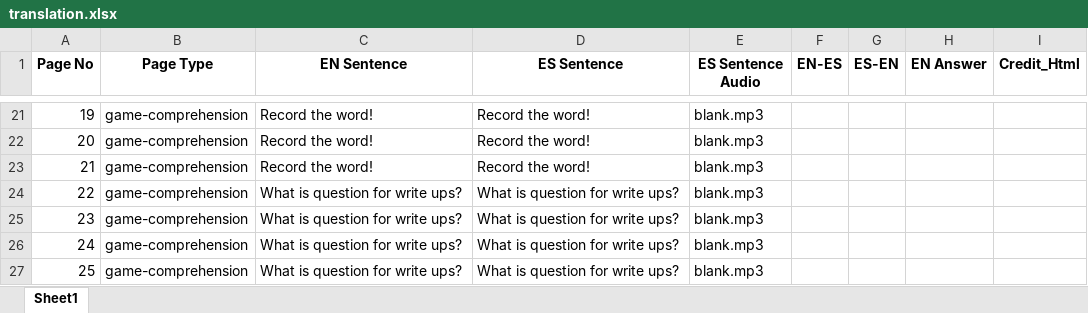
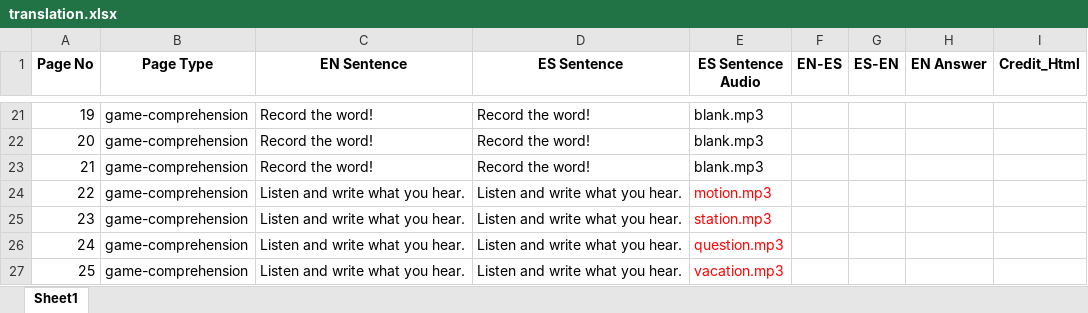
Before and after one commit to gnawalishyam/sw-dev, an Excel workbook: SW1.1234/8I5RAGGN2U40Q0/Books/dist/P25/translation.xlsx, sheet Sheet1, drawn as a sheet; only a part is shown, gaps mark what is left out; values as stored, in another font and other column widths than the file's, no borders; the diff covers the shown part only; the diff names each change by its address in the sheet, - before the commit and + after, or states it on an @@ line.

```diff
--- a/SW1.1234/8I5RAGGN2U40Q0/Books/dist/P25/translation.xlsx (sheet Sheet1)
+++ b/SW1.1234/8I5RAGGN2U40Q0/Books/dist/P25/translation.xlsx (sheet Sheet1)
-C24:C27 (EN Sentence): What is question for write ups?
+C24:C27 (EN Sentence): Listen and write what you hear.
-D24:D27 (ES Sentence): What is question for write ups?
+D24:D27 (ES Sentence): Listen and write what you hear.
-E24 (ES Sentence Audio): blank.mp3
+E24 (ES Sentence Audio): motion.mp3
-E24:E27 text colour: black
+E24:E27 text colour: #FF0000
-E25 (ES Sentence Audio): blank.mp3
+E25 (ES Sentence Audio): station.mp3
-E26 (ES Sentence Audio): blank.mp3
+E26 (ES Sentence Audio): question.mp3
-E27 (ES Sentence Audio): blank.mp3
+E27 (ES Sentence Audio): vacation.mp3
```
Also changed, not shown: 28 edited cells and cell formats elsewhere in this sheet, SW1.1234/8I5RAGGN2U40Q0/Books/dist/P01/book.xlsx, SW1.1234/8I5RAGGN2U40Q0/Books/dist/P01/translation.xlsx, 32 other files.
